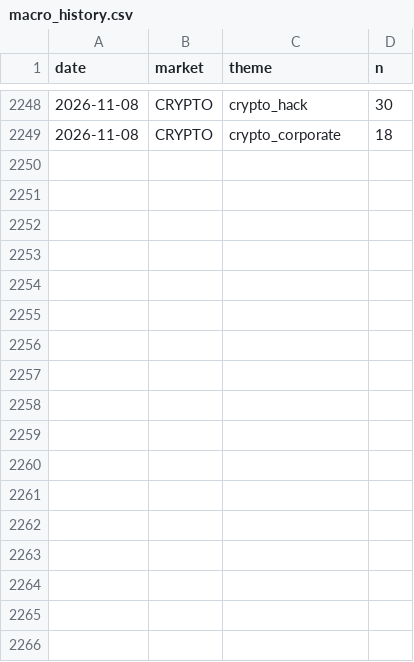
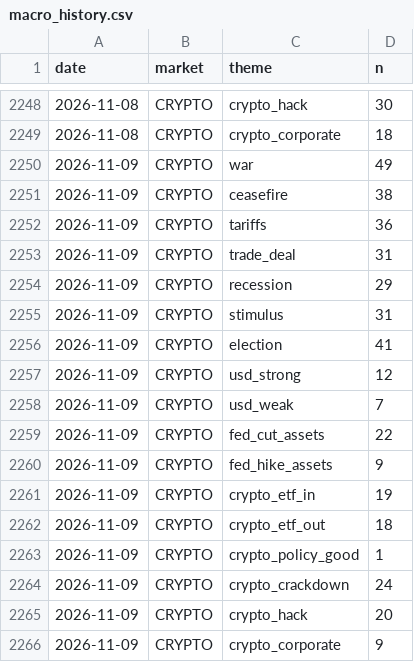
Before and after one commit to clyphor/stock-screener, a CSV file: results/macro_history.csv, drawn as a sheet; only a part is shown, gaps mark what is left out.

```diff
--- a/results/macro_history.csv
+++ b/results/macro_history.csv
@@ -2249 +2249,18 @@ date,market,theme,n
 2026-11-08,CRYPTO,crypto_corporate,18
+2026-11-09,CRYPTO,war,49
+2026-11-09,CRYPTO,ceasefire,38
+2026-11-09,CRYPTO,tariffs,36
+2026-11-09,CRYPTO,trade_deal,31
+2026-11-09,CRYPTO,recession,29
+2026-11-09,CRYPTO,stimulus,31
+2026-11-09,CRYPTO,election,41
+2026-11-09,CRYPTO,usd_strong,12
+2026-11-09,CRYPTO,usd_weak,7
+2026-11-09,CRYPTO,fed_cut_assets,22
+2026-11-09,CRYPTO,fed_hike_assets,9
+2026-11-09,CRYPTO,crypto_etf_in,19
+2026-11-09,CRYPTO,crypto_etf_out,18
+2026-11-09,CRYPTO,crypto_policy_good,1
+2026-11-09,CRYPTO,crypto_crackdown,24
+2026-11-09,CRYPTO,crypto_hack,20
+2026-11-09,CRYPTO,crypto_corporate,9
```
Also changed, not shown: results/label_history.csv, results/label_state.csv, 7 other files.
